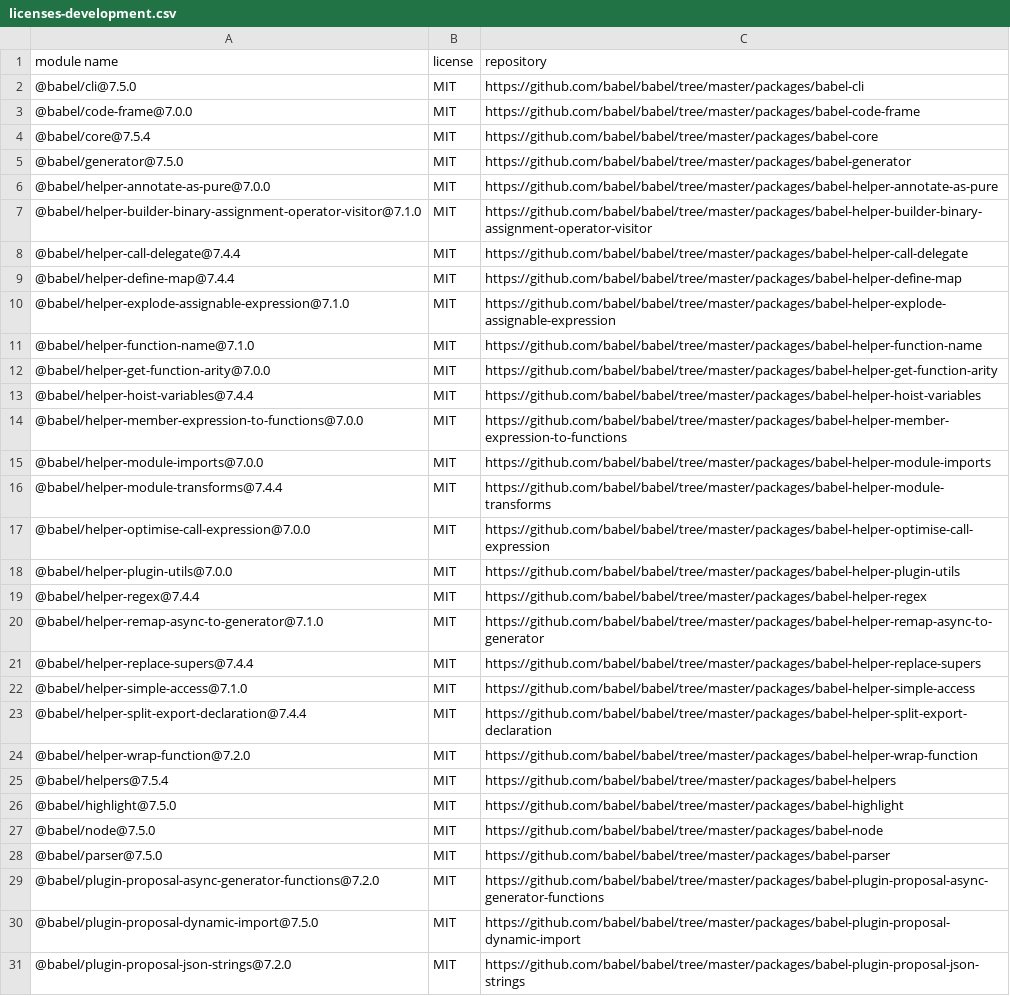
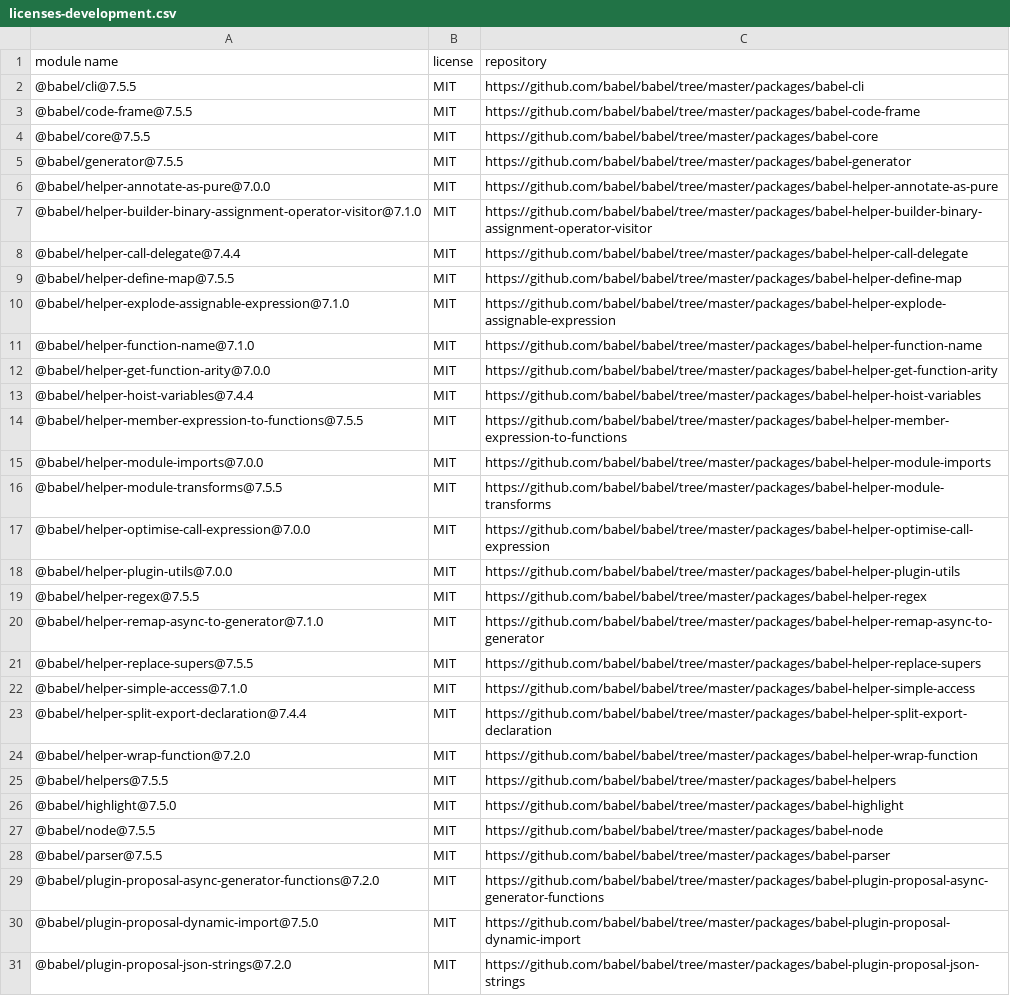
Before and after one commit to iTonyYo/gitin, a CSV file: docs/licenses-development.csv, drawn as a sheet; only a part is shown; the diff covers the shown part only.

```diff
--- a/docs/licenses-development.csv
+++ b/docs/licenses-development.csv
@@ -1,6 +1,6 @@
 "module name","license","repository"
-"@babel/cli@7.5.0","MIT","https://github.com/babel/babel/tree/master/packages/babel-cli"
-"@babel/code-frame@7.0.0","MIT","https://github.com/babel/babel/tree/master/packages/babel-code-frame"
-"@babel/core@7.5.4","MIT","https://github.com/babel/babel/tree/master/packages/babel-core"
-"@babel/generator@7.5.0","MIT","https://github.com/babel/babel/tree/master/packages/babel-generator"
+"@babel/cli@7.5.5","MIT","https://github.com/babel/babel/tree/master/packages/babel-cli"
+"@babel/code-frame@7.5.5","MIT","https://github.com/babel/babel/tree/master/packages/babel-code-frame"
+"@babel/core@7.5.5","MIT","https://github.com/babel/babel/tree/master/packages/babel-core"
+"@babel/generator@7.5.5","MIT","https://github.com/babel/babel/tree/master/packages/babel-generator"
 "@babel/helper-annotate-as-pure@7.0.0","MIT","https://github.com/babel/babel/tree/master/packages/babel-helper-annotate-as-pure"
@@ -8,3 +8,3 @@
 "@babel/helper-call-delegate@7.4.4","MIT","https://github.com/babel/babel/tree/master/packages/babel-helper-call-delegate"
-"@babel/helper-define-map@7.4.4","MIT","https://github.com/babel/babel/tree/master/packages/babel-helper-define-map"
+"@babel/helper-define-map@7.5.5","MIT","https://github.com/babel/babel/tree/master/packages/babel-helper-define-map"
 "@babel/helper-explode-assignable-expression@7.1.0","MIT","https://github.com/babel/babel/tree/master/packages/babel-helper-explode-assignable-expression"
@@ -13,10 +13,10 @@
 "@babel/helper-hoist-variables@7.4.4","MIT","https://github.com/babel/babel/tree/master/packages/babel-helper-hoist-variables"
-"@babel/helper-member-expression-to-functions@7.0.0","MIT","https://github.com/babel/babel/tree/master/packages/babel-helper-member-expression-to-functions"
+"@babel/helper-member-expression-to-functions@7.5.5","MIT","https://github.com/babel/babel/tree/master/packages/babel-helper-member-expression-to-functions"
 "@babel/helper-module-imports@7.0.0","MIT","https://github.com/babel/babel/tree/master/packages/babel-helper-module-imports"
-"@babel/helper-module-transforms@7.4.4","MIT","https://github.com/babel/babel/tree/master/packages/babel-helper-module-transforms"
+"@babel/helper-module-transforms@7.5.5","MIT","https://github.com/babel/babel/tree/master/packages/babel-helper-module-transforms"
 "@babel/helper-optimise-call-expression@7.0.0","MIT","https://github.com/babel/babel/tree/master/packages/babel-helper-optimise-call-expression"
 "@babel/helper-plugin-utils@7.0.0","MIT","https://github.com/babel/babel/tree/master/packages/babel-helper-plugin-utils"
-"@babel/helper-regex@7.4.4","MIT","https://github.com/babel/babel/tree/master/packages/babel-helper-regex"
+"@babel/helper-regex@7.5.5","MIT","https://github.com/babel/babel/tree/master/packages/babel-helper-regex"
 "@babel/helper-remap-async-to-generator@7.1.0","MIT","https://github.com/babel/babel/tree/master/packages/babel-helper-remap-async-to-generator"
-"@babel/helper-replace-supers@7.4.4","MIT","https://github.com/babel/babel/tree/master/packages/babel-helper-replace-supers"
+"@babel/helper-replace-supers@7.5.5","MIT","https://github.com/babel/babel/tree/master/packages/babel-helper-replace-supers"
 "@babel/helper-simple-access@7.1.0","MIT","https://github.com/babel/babel/tree/master/packages/babel-helper-simple-access"
@@ -24,6 +24,6 @@
 "@babel/helper-wrap-function@7.2.0","MIT","https://github.com/babel/babel/tree/master/packages/babel-helper-wrap-function"
-"@babel/helpers@7.5.4","MIT","https://github.com/babel/babel/tree/master/packages/babel-helpers"
+"@babel/helpers@7.5.5","MIT","https://github.com/babel/babel/tree/master/packages/babel-helpers"
 "@babel/highlight@7.5.0","MIT","https://github.com/babel/babel/tree/master/packages/babel-highlight"
-"@babel/node@7.5.0","MIT","https://github.com/babel/babel/tree/master/packages/babel-node"
-"@babel/parser@7.5.0","MIT","https://github.com/babel/babel/tree/master/packages/babel-parser"
+"@babel/node@7.5.5","MIT","https://github.com/babel/babel/tree/master/packages/babel-node"
+"@babel/parser@7.5.5","MIT","https://github.com/babel/babel/tree/master/packages/babel-parser"
 "@babel/plugin-proposal-async-generator-functions@7.2.0","MIT","https://github.com/babel/babel/tree/master/packages/babel-plugin-proposal-async-generator-functions"
```
Also changed, not shown: 12 added rows, 1 removed row and 44 edited cells elsewhere in this file, docs/licenses-production.csv, 2 other files.
